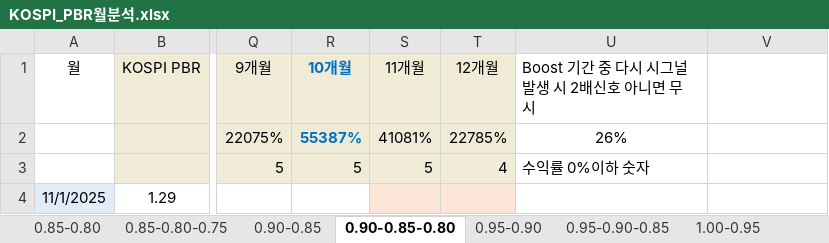
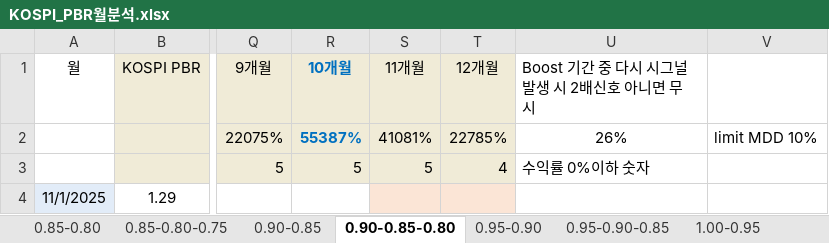
Before and after one commit to zalankr/git_folder, an Excel workbook: KOSPI PBR/KOSPI_PBR월분석.xlsx, sheet 0.90-0.85-0.80, drawn as a sheet; only a part is shown, gaps mark what is left out; values as stored, in another font and other column widths than the file's, no borders; conditional formats not drawn; the diff names each change by its address in the sheet, - before the commit and + after, or states it on an @@ line.

```diff
--- a/KOSPI PBR/KOSPI_PBR월분석.xlsx (sheet 0.90-0.85-0.80)
+++ b/KOSPI PBR/KOSPI_PBR월분석.xlsx (sheet 0.90-0.85-0.80)
-V2: (empty)
+V2: limit MDD 10%
```
Also changed, not shown: 15 other files.
